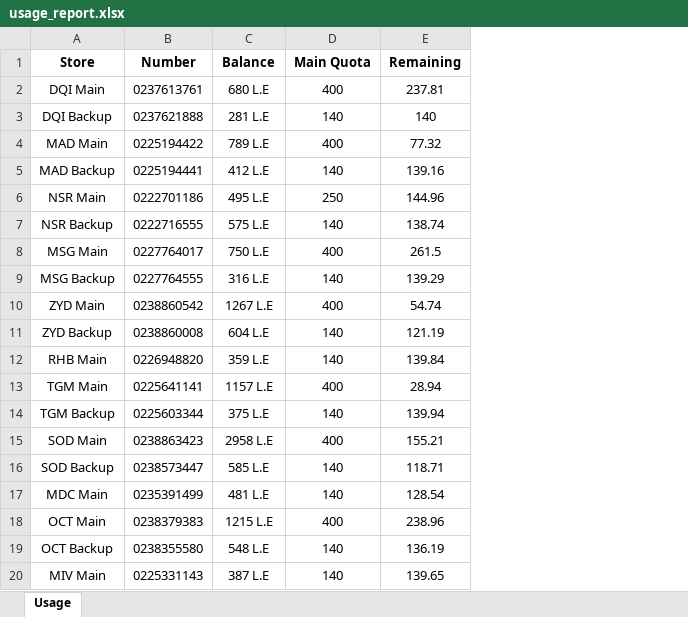
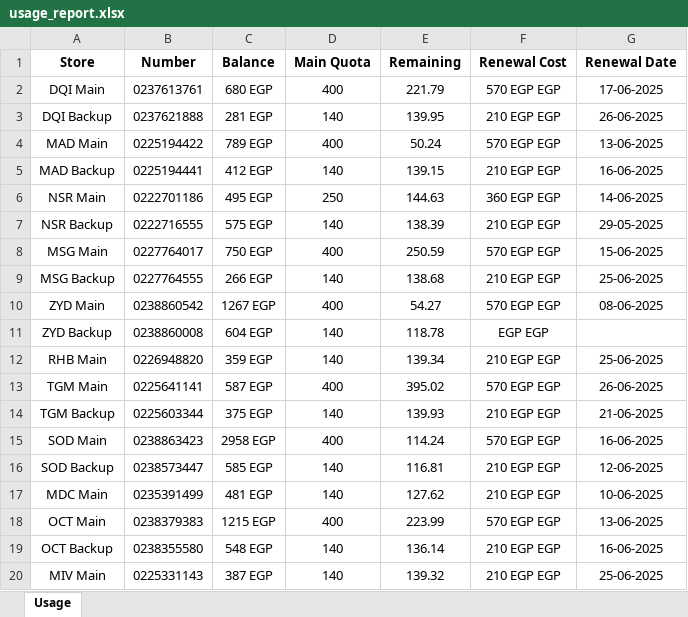
Before and after one commit to SalahNassar0/WE-Scraping, an Excel workbook: usage_report.xlsx, sheet Usage, drawn as a sheet; values as stored, in another font and other column widths than the file's, no borders; conditional formats not drawn; the diff names each change by its address in the sheet, - before the commit and + after, or states it on an @@ line.

```diff
--- a/usage_report.xlsx (sheet Usage)
+++ b/usage_report.xlsx (sheet Usage)
+column F (Renewal Cost), rows 2-20: 570 EGP EGP | 210 EGP EGP | 570 EGP EGP | 210 EGP EGP | 360 EGP EGP | 210 EGP EGP | 570 EGP EGP | 210 EGP EGP | 570 EGP EGP | EGP EGP | 210 EGP EGP | 570 EGP EGP | 210 EGP EGP | 570 EGP EGP | 210 EGP EGP | 210 EGP EGP | 570 EGP EGP | 210 EGP EGP | 210 EGP EGP
+column G (Renewal Date), rows 2-20: 17-06-2025 | 26-06-2025 | 13-06-2025 | 16-06-2025 | 14-06-2025 | 29-05-2025 | 15-06-2025 | 25-06-2025 | 08-06-2025 |  | 25-06-2025 | 26-06-2025 | 21-06-2025 | 16-06-2025 | 12-06-2025 | 10-06-2025 | 13-06-2025 | 16-06-2025 | 25-06-2025
-C2 (Balance): 680 L.E
+C2 (Balance): 680 EGP
-E2 (Remaining): 237.81
+E2 (Remaining): 221.79
-C3 (Balance): 281 L.E
+C3 (Balance): 281 EGP
-E3 (Remaining): 140
+E3 (Remaining): 139.95
-C4 (Balance): 789 L.E
+C4 (Balance): 789 EGP
-E4 (Remaining): 77.32
+E4 (Remaining): 50.24
-C5 (Balance): 412 L.E
+C5 (Balance): 412 EGP
-E5 (Remaining): 139.16
+E5 (Remaining): 139.15
-C6 (Balance): 495 L.E
+C6 (Balance): 495 EGP
-E6 (Remaining): 144.96
+E6 (Remaining): 144.63
-C7 (Balance): 575 L.E
+C7 (Balance): 575 EGP
-E7 (Remaining): 138.74
+E7 (Remaining): 138.39
-C8 (Balance): 750 L.E
+C8 (Balance): 750 EGP
-E8 (Remaining): 261.5
+E8 (Remaining): 250.59
-C9 (Balance): 316 L.E
+C9 (Balance): 266 EGP
-E9 (Remaining): 139.29
+E9 (Remaining): 138.68
-C10 (Balance): 1267 L.E
+C10 (Balance): 1267 EGP
-E10 (Remaining): 54.74
+E10 (Remaining): 54.27
-C11 (Balance): 604 L.E
+C11 (Balance): 604 EGP
-E11 (Remaining): 121.19
+E11 (Remaining): 118.78
-C12 (Balance): 359 L.E
+C12 (Balance): 359 EGP
-E12 (Remaining): 139.84
+E12 (Remaining): 139.34
-C13 (Balance): 1157 L.E
+C13 (Balance): 587 EGP
-E13 (Remaining): 28.94
+E13 (Remaining): 395.02
-C14 (Balance): 375 L.E
+C14 (Balance): 375 EGP
-E14 (Remaining): 139.94
+E14 (Remaining): 139.93
-C15 (Balance): 2958 L.E
+C15 (Balance): 2958 EGP
-E15 (Remaining): 155.21
+E15 (Remaining): 114.24
-C16 (Balance): 585 L.E
+C16 (Balance): 585 EGP
-E16 (Remaining): 118.71
+E16 (Remaining): 116.81
-C17 (Balance): 481 L.E
+C17 (Balance): 481 EGP
-E17 (Remaining): 128.54
+E17 (Remaining): 127.62
-C18 (Balance): 1215 L.E
+C18 (Balance): 1215 EGP
-E18 (Remaining): 238.96
+E18 (Remaining): 223.99
-C19 (Balance): 548 L.E
+C19 (Balance): 548 EGP
-E19 (Remaining): 136.19
+E19 (Remaining): 136.14
-C20 (Balance): 387 L.E
+C20 (Balance): 387 EGP
-E20 (Remaining): 139.65
+E20 (Remaining): 139.32
```
Also changed, not shown: 1 other file.
